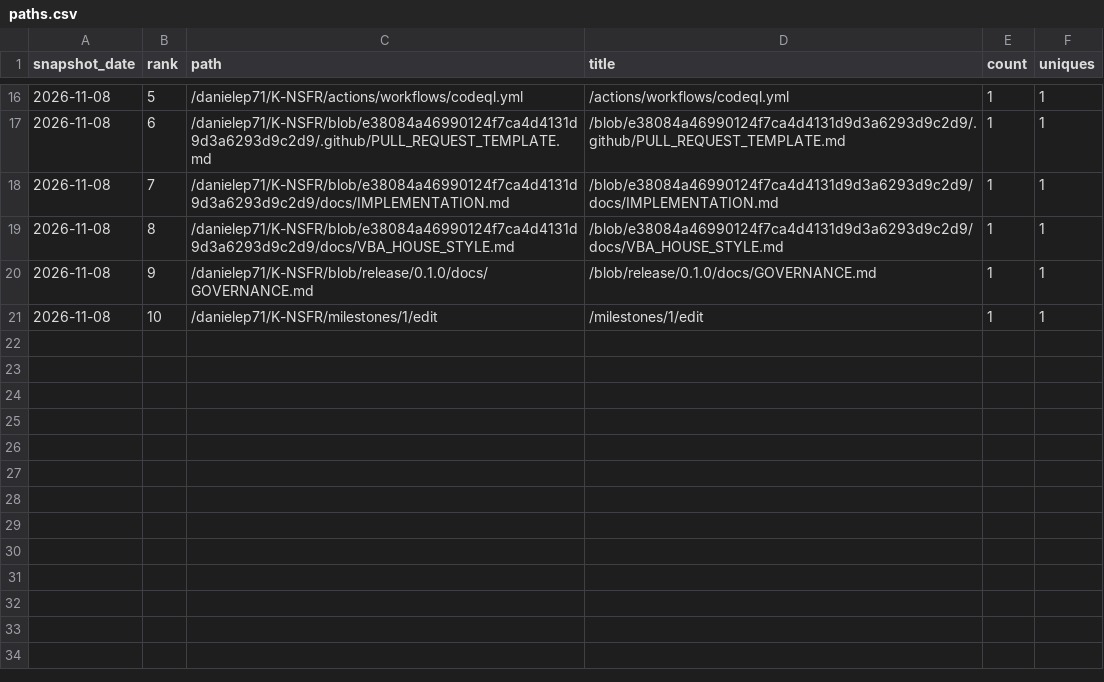
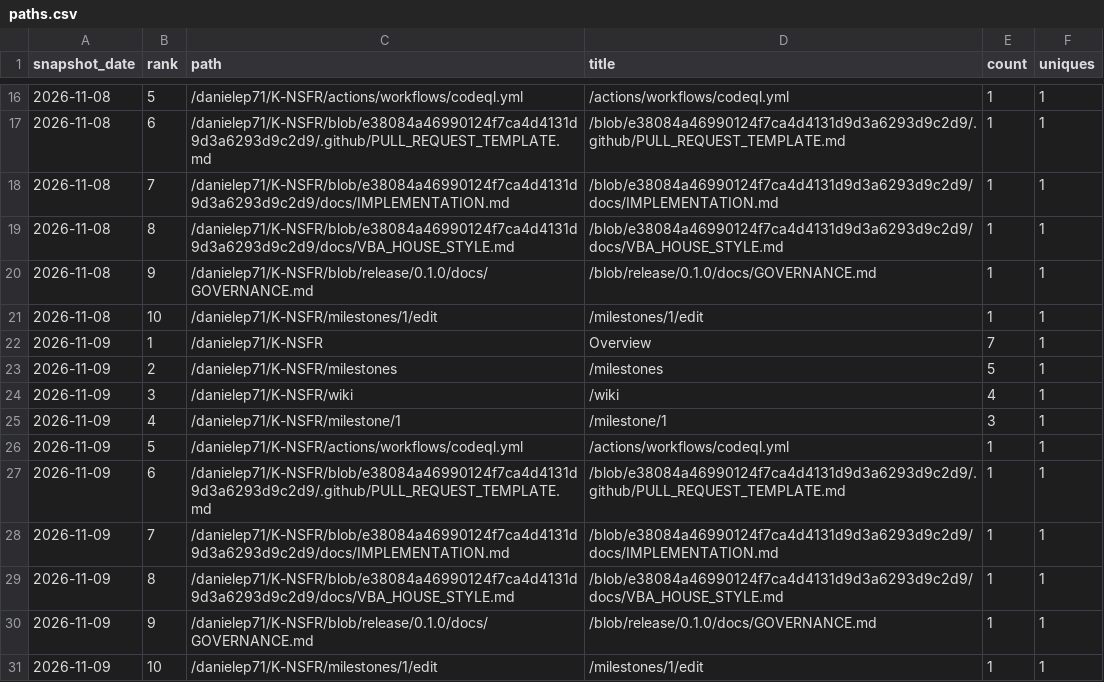
Before and after one commit to danielep71/K-NSFR, a CSV file: data/paths.csv, drawn as a sheet; only a part is shown, gaps mark what is left out; the diff names each change by its address in the sheet, - before the commit and + after, or states it on an @@ line.

```diff
--- a/data/paths.csv
+++ b/data/paths.csv
+row 22: 2026-11-09 | 1 | /danielep71/K-NSFR | Overview | 7 | 1
+row 23: 2026-11-09 | 2 | /danielep71/K-NSFR/milestones | /milestones | 5 | 1
+row 24: 2026-11-09 | 3 | /danielep71/K-NSFR/wiki | /wiki | 4 | 1
+row 25: 2026-11-09 | 4 | /danielep71/K-NSFR/milestone/1 | /milestone/1 | 3 | 1
+row 26: 2026-11-09 | 5 | /danielep71/K-NSFR/actions/workflows/codeql.yml | /actions/workflows/codeql.yml | 1 | 1
+row 27: 2026-11-09 | 6 | /danielep71/K-NSFR/blob/e38084a46990124f7ca4d4131d9d3a6293d9c2d9/.github/PULL_REQUEST_TEMPLATE.md | /blob/e38084a46990124f7ca4d4131d9d3a6293d9c2d9/.github/PULL_REQUEST_TEMPLATE.md | 1 | 1
+row 28: 2026-11-09 | 7 | /danielep71/K-NSFR/blob/e38084a46990124f7ca4d4131d9d3a6293d9c2d9/docs/IMPLEMENTATION.md | /blob/e38084a46990124f7ca4d4131d9d3a6293d9c2d9/docs/IMPLEMENTATION.md | 1 | 1
+row 29: 2026-11-09 | 8 | /danielep71/K-NSFR/blob/e38084a46990124f7ca4d4131d9d3a6293d9c2d9/docs/VBA_HOUSE_STYLE.md | /blob/e38084a46990124f7ca4d4131d9d3a6293d9c2d9/docs/VBA_HOUSE_STYLE.md | 1 | 1
+row 30: 2026-11-09 | 9 | /danielep71/K-NSFR/blob/release/0.1.0/docs/GOVERNANCE.md | /blob/release/0.1.0/docs/GOVERNANCE.md | 1 | 1
+row 31: 2026-11-09 | 10 | /danielep71/K-NSFR/milestones/1/edit | /milestones/1/edit | 1 | 1
```
Also changed, not shown: data/daily.csv, data/snapshots.csv, 2 other files.
